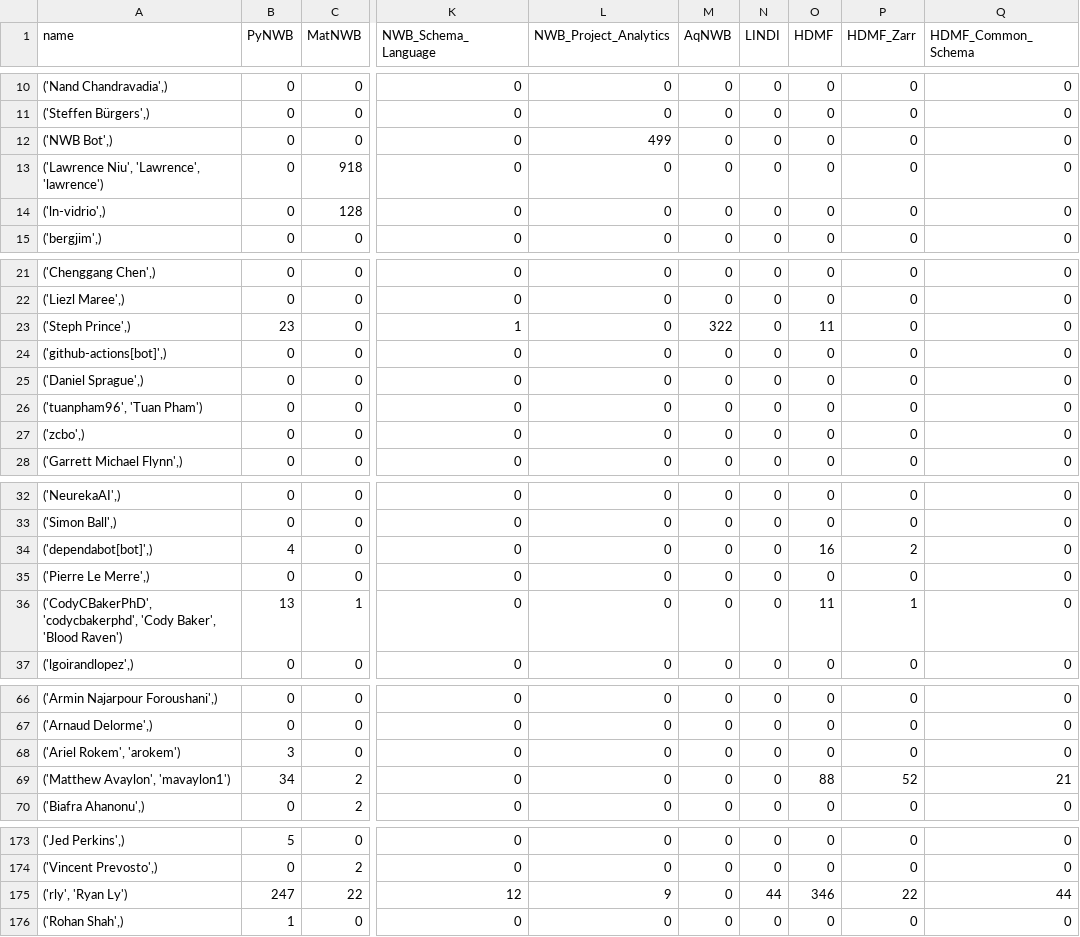
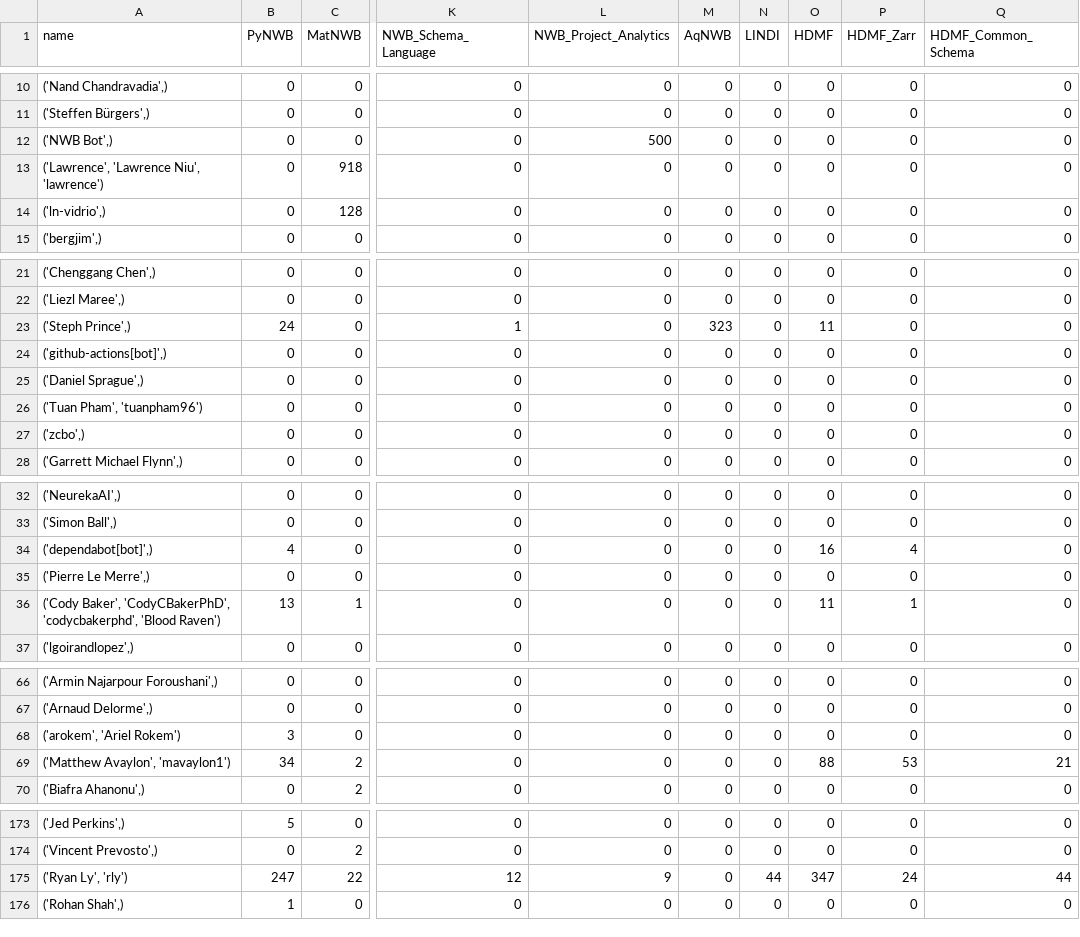
Before and after one commit to NeurodataWithoutBorders/nwb-project-analytics, a TSV file: data/contributors.tsv, drawn as a sheet; only a part is shown, gaps mark what is left out; the diff covers the shown part only; the diff names each change by its address in the sheet, - before the commit and + after, or states it on an @@ line.

```diff
--- a/data/contributors.tsv
+++ b/data/contributors.tsv
-L12 (NWB_Project_Analytics): 499
+L12 (NWB_Project_Analytics): 500
-A13 (name): ('Lawrence Niu', 'Lawrence', 'lawrence')
+A13 (name): ('Lawrence', 'Lawrence Niu', 'lawrence')
-B23 (PyNWB): 23
+B23 (PyNWB): 24
-M23 (AqNWB): 322
+M23 (AqNWB): 323
-A26 (name): ('tuanpham96', 'Tuan Pham')
+A26 (name): ('Tuan Pham', 'tuanpham96')
-P34 (HDMF_Zarr): 2
+P34 (HDMF_Zarr): 4
-A36 (name): ('CodyCBakerPhD', 'codycbakerphd', 'Cody Baker', 'Blood Raven')
+A36 (name): ('Cody Baker', 'CodyCBakerPhD', 'codycbakerphd', 'Blood Raven')
-A68 (name): ('Ariel Rokem', 'arokem')
+A68 (name): ('arokem', 'Ariel Rokem')
-P69 (HDMF_Zarr): 52
+P69 (HDMF_Zarr): 53
-A175 (name): ('rly', 'Ryan Ly')
+A175 (name): ('Ryan Ly', 'rly')
-O175 (HDMF): 346
+O175 (HDMF): 347
-P175 (HDMF_Zarr): 22
+P175 (HDMF_Zarr): 24
```
Also changed, not shown: 8 edited cells elsewhere in this file, data/dandi_nwb_stats.tsv, 2 other files.
